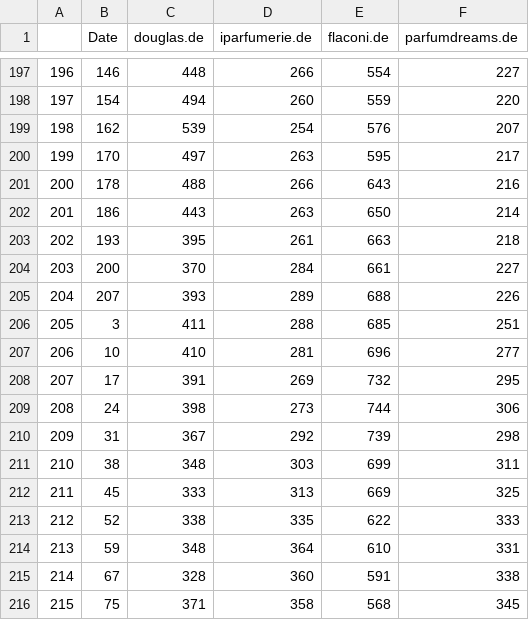
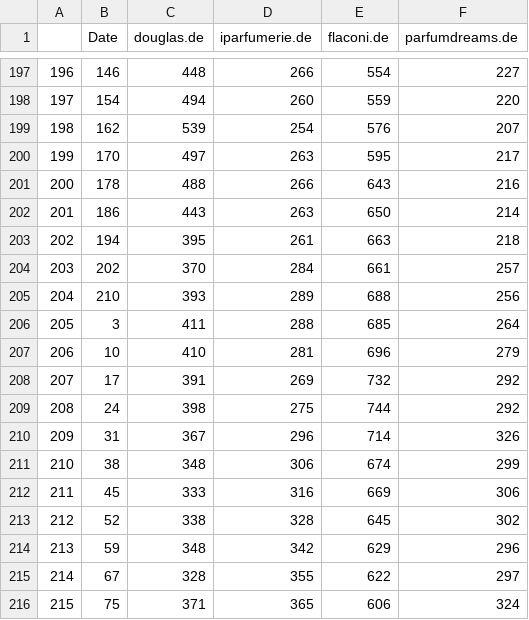
Before and after one commit to FinScience/shiny-apps, a CSV file: douglas/data/data.csv, drawn as a sheet; only a part is shown, gaps mark what is left out; the diff covers the shown part only.

Commit message:
data refresh

```diff
--- a/douglas/data/data.csv
+++ b/douglas/data/data.csv
@@ -202,15 +202,15 @@
 "201",186,443,263,650,214
-"202",193,395,261,663,218
-"203",200,370,284,661,227
-"204",207,393,289,688,226
-"205",3,411,288,685,251
-"206",10,410,281,696,277
-"207",17,391,269,732,295
-"208",24,398,273,744,306
-"209",31,367,292,739,298
-"210",38,348,303,699,311
-"211",45,333,313,669,325
-"212",52,338,335,622,333
-"213",59,348,364,610,331
-"214",67,328,360,591,338
-"215",75,371,358,568,345
+"202",194,395,261,663,218
+"203",202,370,284,661,257
+"204",210,393,289,688,256
+"205",3,411,288,685,264
+"206",10,410,281,696,279
+"207",17,391,269,732,292
+"208",24,398,275,744,292
+"209",31,367,296,714,326
+"210",38,348,306,674,299
+"211",45,333,316,669,306
+"212",52,338,328,645,302
+"213",59,348,342,629,296
+"214",67,328,355,622,297
+"215",75,371,365,606,324
```
Also changed, not shown: 4 added rows and 82 edited cells elsewhere in this file, douglas/data/tos.csv, 1 other file.
